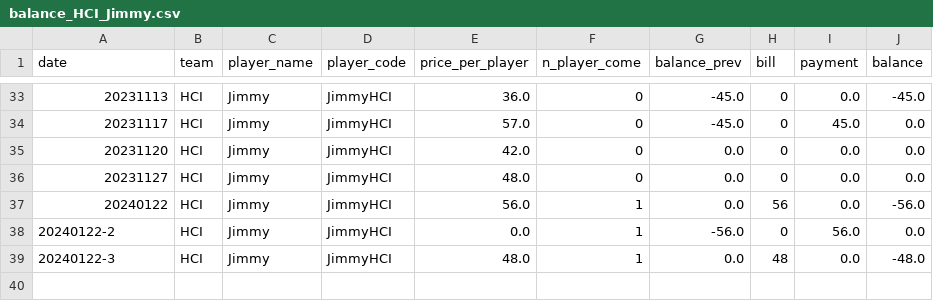
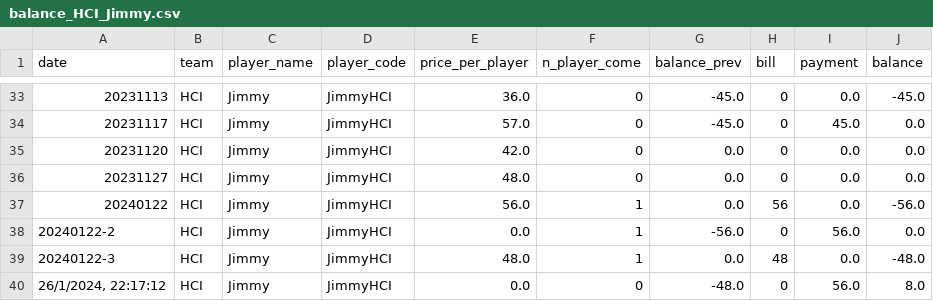
Before and after one commit to BenzSSuk/badminton-payment, a CSV file: account/by_player/HCI/balance_HCI_Jimmy.csv, drawn as a sheet; only a part is shown, gaps mark what is left out; the diff names each change by its address in the sheet, - before the commit and + after, or states it on an @@ line.

```diff
--- a/account/by_player/HCI/balance_HCI_Jimmy.csv
+++ b/account/by_player/HCI/balance_HCI_Jimmy.csv
+row 40: 26/1/2024, 22:17:12 | HCI | Jimmy | JimmyHCI | 0.0 | 0 | -48.0 | 0 | 56.0 | 8.0
```
Also changed, not shown: account/by_player/Dev/balance_Dev_It.csv, account/by_player/NLP/balance_NLP_Jame.csv, 34 other files.
